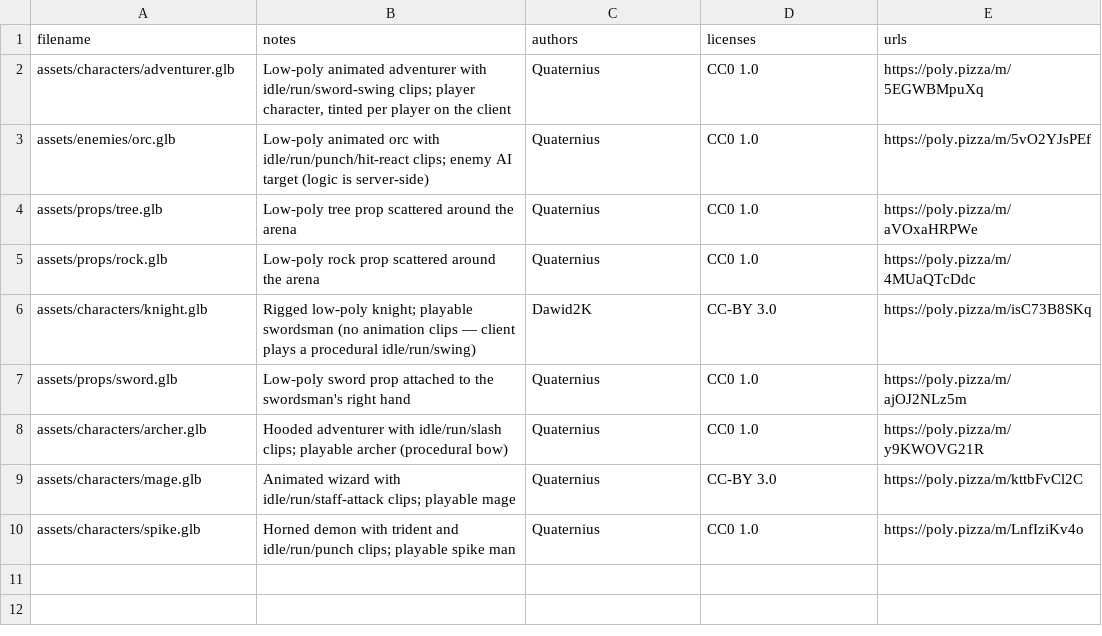
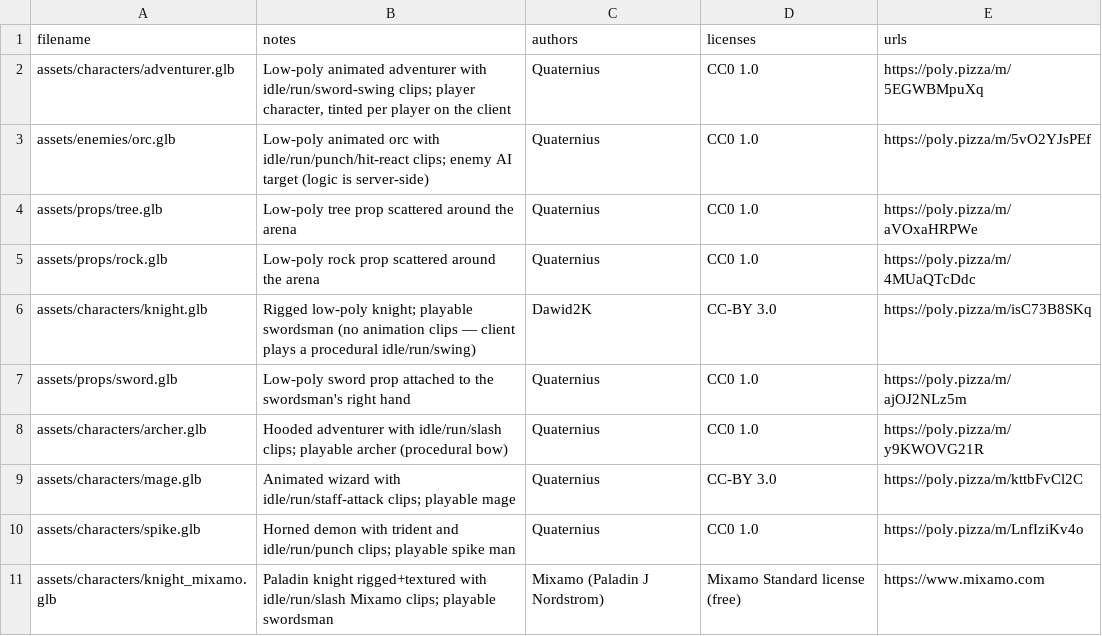
Before and after one commit to FreePeak/opencombat, a CSV file: assets/credits/credits.csv, drawn as a sheet; the diff names each change by its address in the sheet, - before the commit and + after, or states it on an @@ line.

Commit message:
add knight and enhance moving

```diff
--- a/assets/credits/credits.csv
+++ b/assets/credits/credits.csv
+row 11: assets/characters/knight_mixamo.glb | Paladin knight rigged+textured with idle/run/slash Mixamo clips; playable swordsman | Mixamo (Paladin J Nordstrom) | Mixamo Standard license (free) | https://www.mixamo.com
```
Also changed, not shown: 15 other files.
